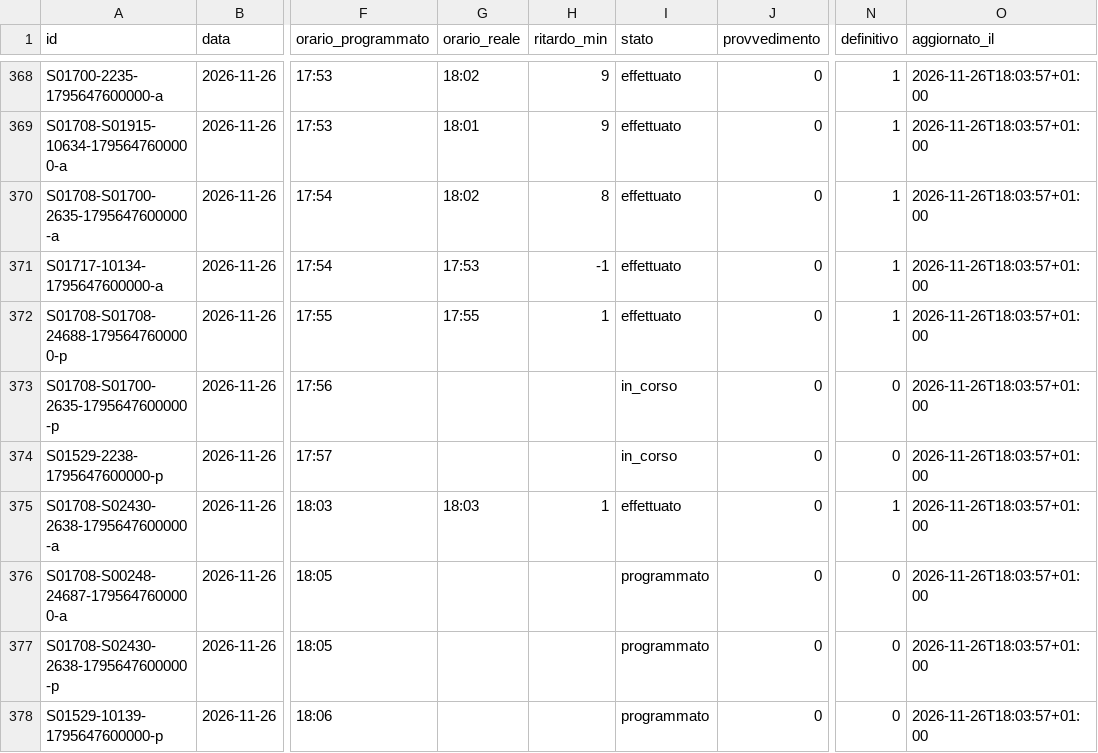
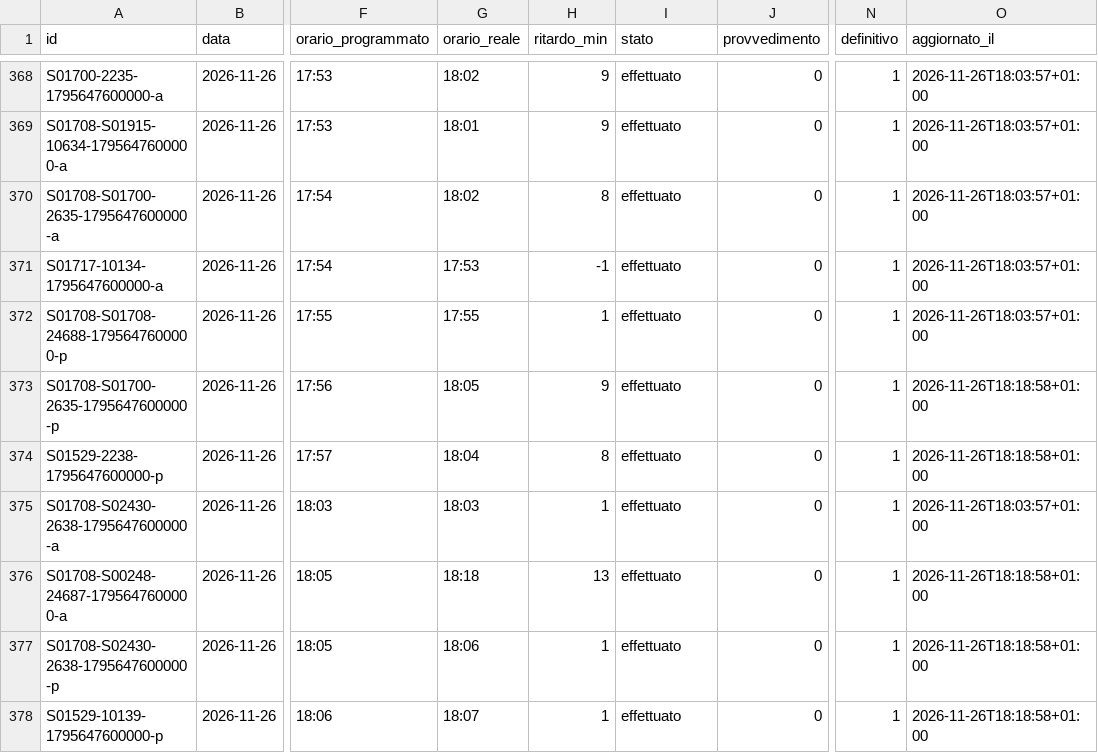
Before and after one commit to lucabonzanni/monitor-treni-bergamo, a CSV file: docs/dati/corse/2026-11-26.csv, drawn as a sheet; only a part is shown, gaps mark what is left out; the diff covers the shown part only; the diff names each change by its address in the sheet, - before the commit and + after, or states it on an @@ line.

```diff
--- a/docs/dati/corse/2026-11-26.csv
+++ b/docs/dati/corse/2026-11-26.csv
-G373 (orario_reale): (empty)
+G373 (orario_reale): 18:05
-H373 (ritardo_min): (empty)
+H373 (ritardo_min): 9
-I373:I374 (stato): in_corso
+I373:I374 (stato): effettuato
-N373:N374 (definitivo): 0
+N373:N374 (definitivo): 1
-O373:O374 (aggiornato_il): 2026-11-26T18:03:57+01:00
+O373:O374 (aggiornato_il): 2026-11-26T18:18:58+01:00
-G374 (orario_reale): (empty)
+G374 (orario_reale): 18:04
-H374 (ritardo_min): (empty)
+H374 (ritardo_min): 8
-G376 (orario_reale): (empty)
+G376 (orario_reale): 18:18
-H376 (ritardo_min): (empty)
+H376 (ritardo_min): 13
-I376:I378 (stato): programmato
+I376:I378 (stato): effettuato
-N376:N378 (definitivo): 0
+N376:N378 (definitivo): 1
-O376:O378 (aggiornato_il): 2026-11-26T18:03:57+01:00
+O376:O378 (aggiornato_il): 2026-11-26T18:18:58+01:00
-G377 (orario_reale): (empty)
+G377 (orario_reale): 18:06
-H377:H378 (ritardo_min): (empty)
+H377:H378 (ritardo_min): 1
-G378 (orario_reale): (empty)
+G378 (orario_reale): 18:07
```
Also changed, not shown: 5 added rows and 72 edited cells elsewhere in this file, docs/dati/corse_complete.csv, 2 other files.
